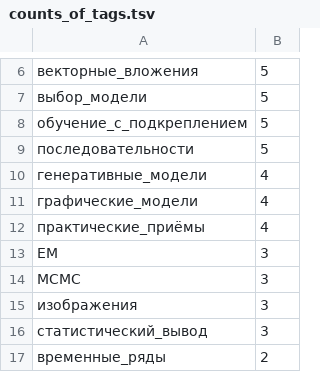
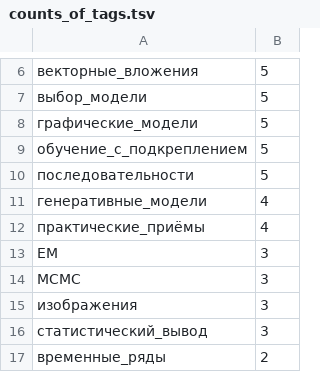
Before and after one commit to Nikolay-Lysenko/readingbricks, a TSV file: supplementaries/counts_of_tags.tsv, drawn as a sheet; only a part is shown, gaps mark what is left out; removed rows and columns are numbered as before the commit, all else as after; the diff names each change by its address in the sheet, - before the commit and + after, or states it on an @@ line.

```diff
--- a/supplementaries/counts_of_tags.tsv
+++ b/supplementaries/counts_of_tags.tsv
+row 8: графические_модели | 5
-row 11: графические_модели | 4
```
Also changed, not shown: 1 other file.
